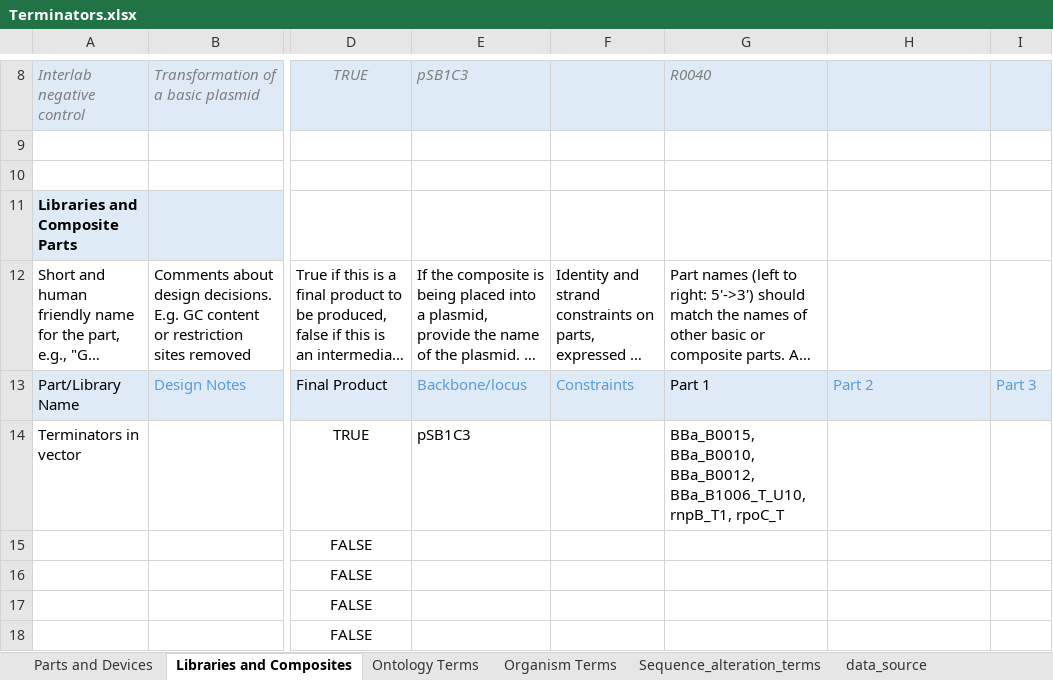
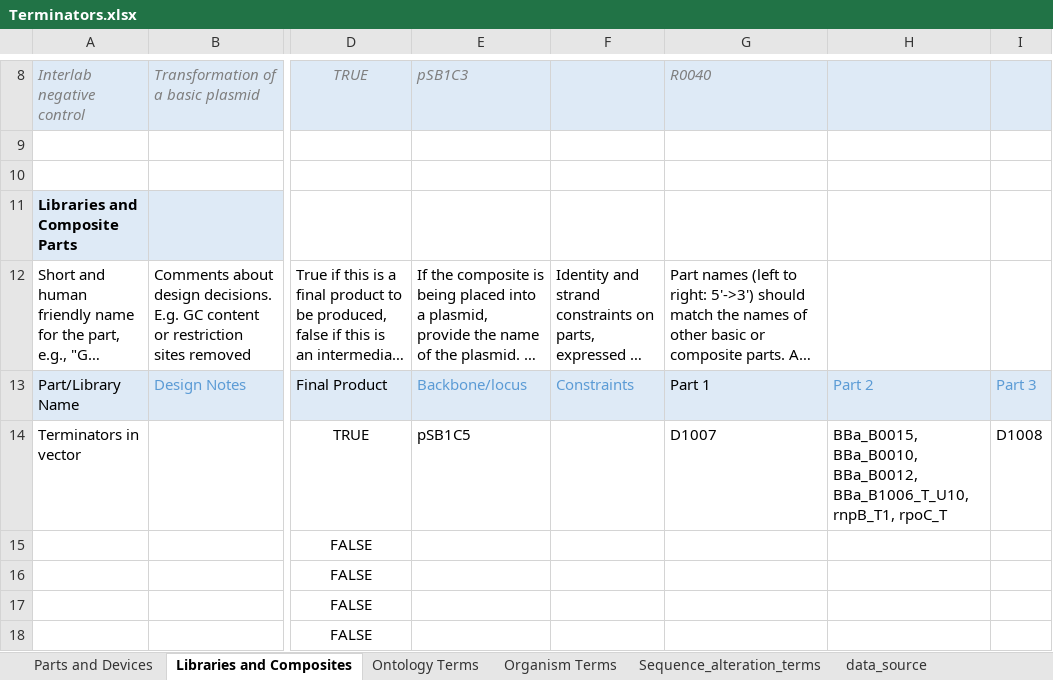
Before and after one commit to iGEM-Engineering/iGEM-distribution, an Excel workbook: Terminators/Terminators.xlsx, sheet Libraries and Composites, drawn as a sheet; only a part is shown, gaps mark what is left out; long unchanged cells end in …; values as stored, in another font and other column widths than the file's, no borders; table styles not drawn; the diff names each change by its address in the sheet, - before the commit and + after, or states it on an @@ line.

```diff
--- a/Terminators/Terminators.xlsx (sheet Libraries and Composites)
+++ b/Terminators/Terminators.xlsx (sheet Libraries and Composites)
-E14: pSB1C3
+E14: pSB1C5
-G14: BBa_B0015, BBa_B0010, BBa_B0012, BBa_B1006_T_U10, rnpB_T1, rpoC_T
+G14: D1007
-H14: (empty)
+H14: BBa_B0015, BBa_B0010, BBa_B0012, BBa_B1006_T_U10, rnpB_T1, rpoC_T
-I14: (empty)
+I14: D1008
```
Also changed, not shown: sheet Parts and Devices, sheet data_source, sheet template_information, 4 other files.
